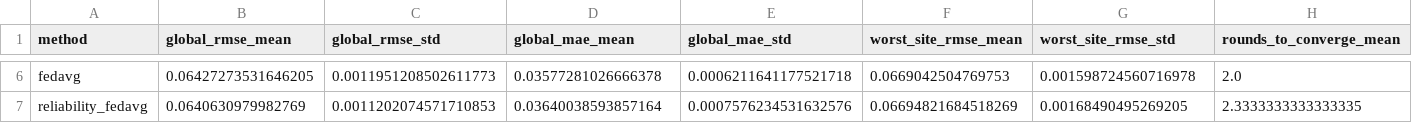
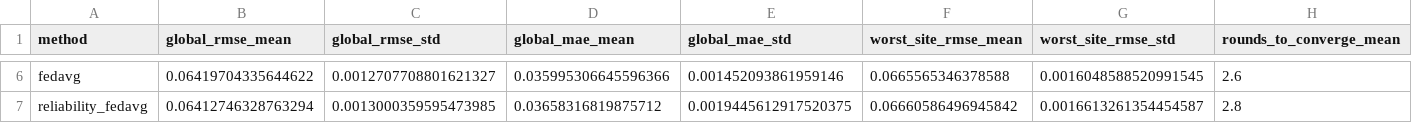
Before and after one commit to Ajay03299/GridMesh, a CSV file: outputs/tables/comparison_main.csv, drawn as a sheet; only a part is shown, gaps mark what is left out; the diff covers the shown part only; the diff names each change by its address in the sheet, - before the commit and + after, or states it on an @@ line.

```diff
--- a/outputs/tables/comparison_main.csv
+++ b/outputs/tables/comparison_main.csv
-B6 (global_rmse_mean): 0.06427273531646205
+B6 (global_rmse_mean): 0.06419704335644622
-C6 (global_rmse_std): 0.0011951208502611773
+C6 (global_rmse_std): 0.0012707708801621327
-D6 (global_mae_mean): 0.03577281026666378
+D6 (global_mae_mean): 0.035995306645596366
-E6 (global_mae_std): 0.0006211641177521718
+E6 (global_mae_std): 0.001452093861959146
-F6 (worst_site_rmse_mean): 0.0669042504769753
+F6 (worst_site_rmse_mean): 0.0665565346378588
-G6 (worst_site_rmse_std): 0.001598724560716978
+G6 (worst_site_rmse_std): 0.0016048588520991545
-H6 (rounds_to_converge_mean): 2.0
+H6 (rounds_to_converge_mean): 2.6
-B7 (global_rmse_mean): 0.0640630979982769
+B7 (global_rmse_mean): 0.06412746328763294
-C7 (global_rmse_std): 0.0011202074571710853
+C7 (global_rmse_std): 0.0013000359595473985
-D7 (global_mae_mean): 0.03640038593857164
+D7 (global_mae_mean): 0.03658316819875712
-E7 (global_mae_std): 0.0007576234531632576
+E7 (global_mae_std): 0.0019445612917520375
-F7 (worst_site_rmse_mean): 0.06694821684518269
+F7 (worst_site_rmse_mean): 0.06660586496945842
-G7 (worst_site_rmse_std): 0.00168490495269205
+G7 (worst_site_rmse_std): 0.0016613261354454587
-H7 (rounds_to_converge_mean): 2.3333333333333335
+H7 (rounds_to_converge_mean): 2.8
```
Also changed, not shown: 50 edited cells elsewhere in this file, outputs/tables/dropout.csv, outputs/tables/fault_scenarios.csv, 34 other files.
